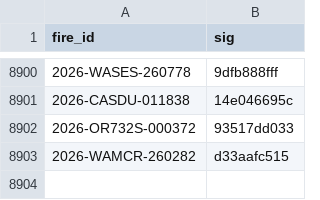
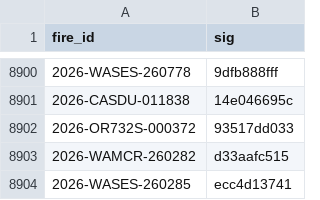
Before and after one commit to GT-Fire-Research-and-Innovation/WildfireRepo1, a CSV file: perimeters/seen.csv, drawn as a sheet; only a part is shown, gaps mark what is left out; the diff names each change by its address in the sheet, - before the commit and + after, or states it on an @@ line.

```diff
--- a/perimeters/seen.csv
+++ b/perimeters/seen.csv
+row 8904: 2026-WASES-260285 | ecc4d13741
```
Also changed, not shown: perimeters/index.csv, perimeters/polls/2026-11.csv, 1 other file.
